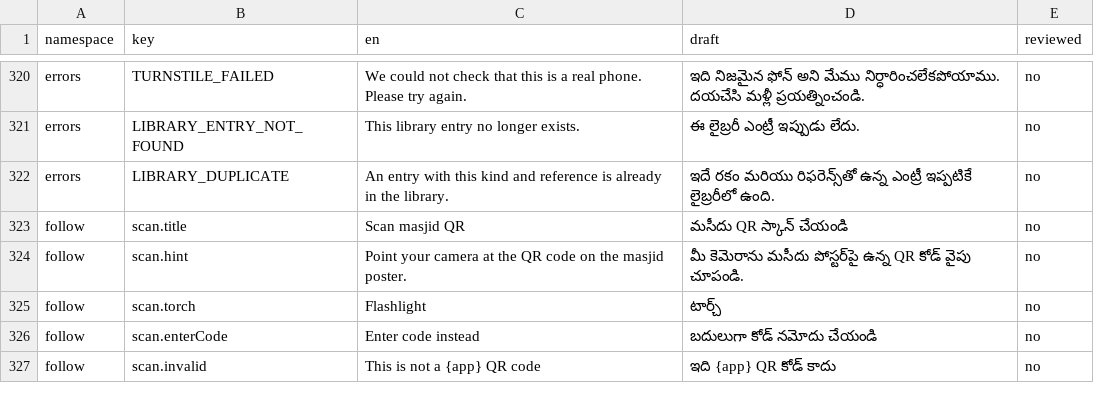
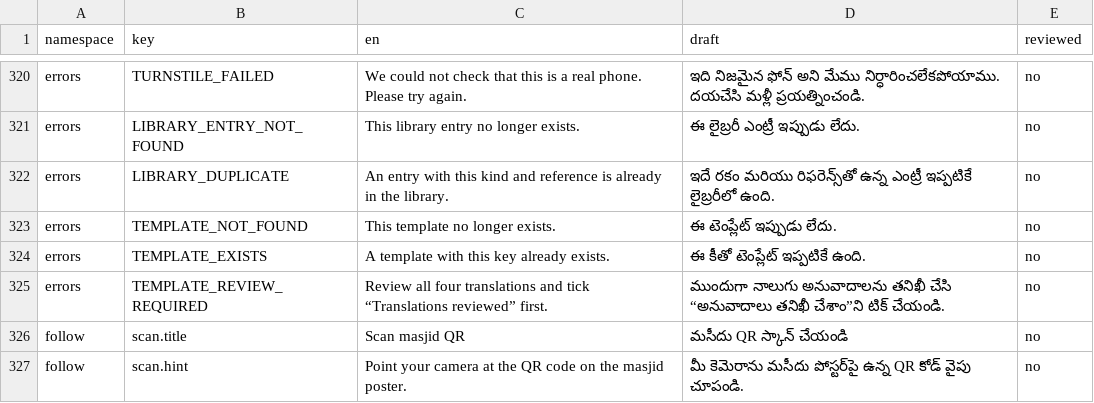
Before and after one commit to syedtalha88/Al-Masjid, a CSV file: packages/i18n/review/te.csv, drawn as a sheet; only a part is shown, gaps mark what is left out; the shorter side is filled out with more unchanged rows; the diff names each change by its address in the sheet, - before the commit and + after, or states it on an @@ line.

```diff
--- a/packages/i18n/review/te.csv
+++ b/packages/i18n/review/te.csv
+row 323: errors | TEMPLATE_NOT_FOUND | This template no longer exists. | ఈ టెంప్లేట్ ఇప్పుడు లేదు. | no
+row 324: errors | TEMPLATE_EXISTS | A template with this key already exists. | ఈ కీతో టెంప్లేట్ ఇప్పటికే ఉంది. | no
+row 325: errors | TEMPLATE_REVIEW_REQUIRED | Review all four translations and tick “Translations reviewed” first. | ముందుగా నాలుగు అనువాదాలను తనిఖీ చేసి “అనువాదాలు తనిఖీ చేశాం”ని టిక్ చేయండి. | no
```
Also changed, not shown: packages/i18n/review/hi.csv, packages/i18n/review/ur.csv, 16 other files.
